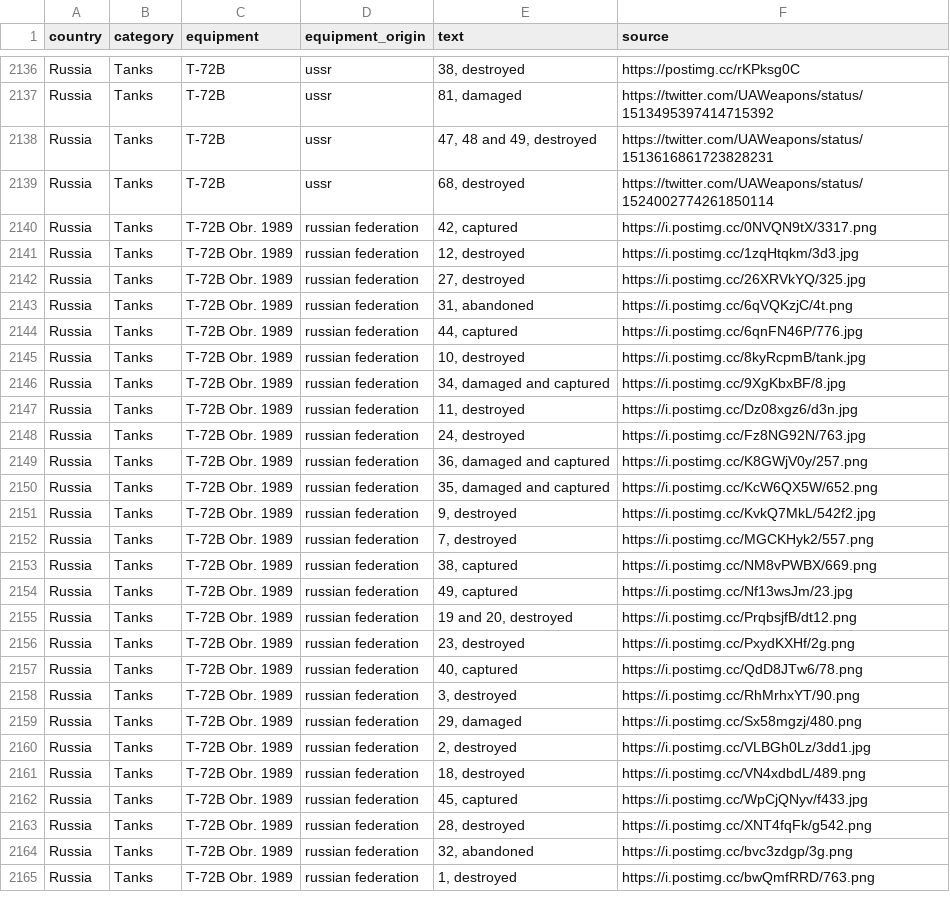
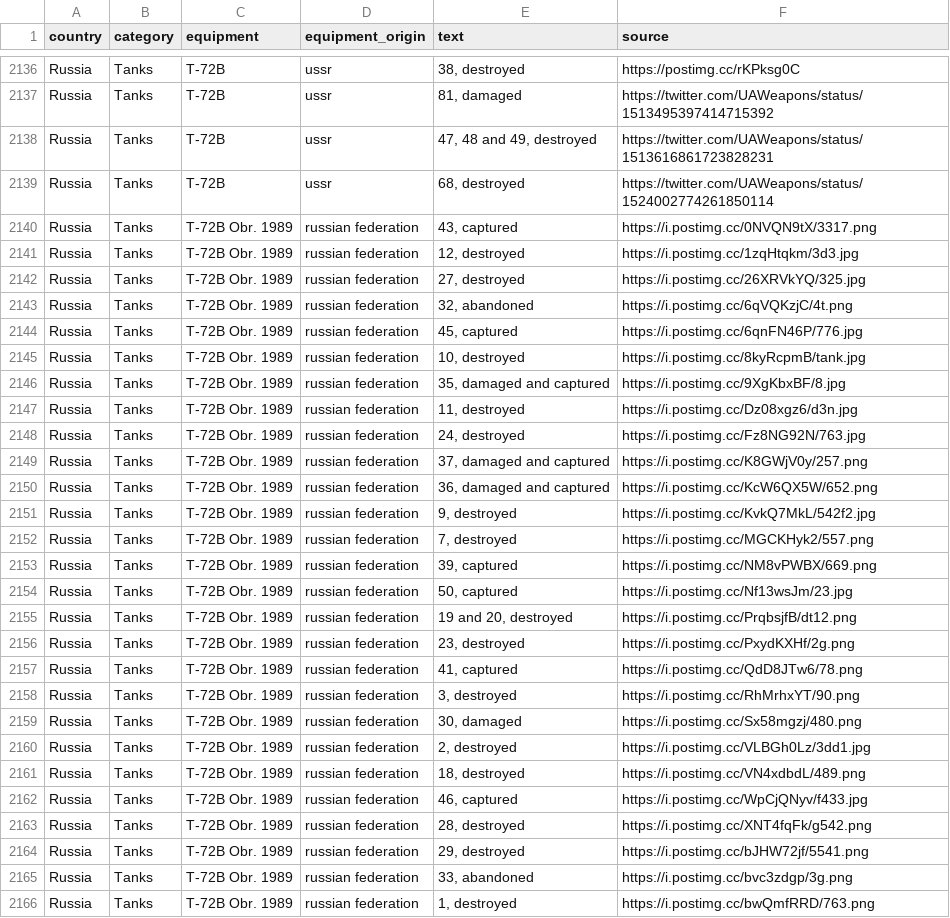
Before and after one commit to mauforonda/ukraine, a CSV file: reports.csv, drawn as a sheet; only a part is shown, gaps mark what is left out; the diff covers the shown part only.

```diff
--- a/reports.csv
+++ b/reports.csv
@@ -2139,27 +2139,28 @@ Russia,Tanks ,T-72B,ussr,"47, 48 and 49, destroyed",https://twitter.com/UAWeapon
 Russia,Tanks ,T-72B,ussr,"68, destroyed",https://twitter.com/UAWeapons/status/1524002774261850114
-Russia,Tanks ,T-72B Obr. 1989,russian federation,"42, captured",https://i.postimg.cc/0NVQN9tX/3317.png
+Russia,Tanks ,T-72B Obr. 1989,russian federation,"43, captured",https://i.postimg.cc/0NVQN9tX/3317.png
 Russia,Tanks ,T-72B Obr. 1989,russian federation,"12, destroyed",https://i.postimg.cc/1zqHtqkm/3d3.jpg
 Russia,Tanks ,T-72B Obr. 1989,russian federation,"27, destroyed",https://i.postimg.cc/26XRVkYQ/325.jpg
-Russia,Tanks ,T-72B Obr. 1989,russian federation,"31, abandoned",https://i.postimg.cc/6qVQKzjC/4t.png
-Russia,Tanks ,T-72B Obr. 1989,russian federation,"44, captured",https://i.postimg.cc/6qnFN46P/776.jpg
+Russia,Tanks ,T-72B Obr. 1989,russian federation,"32, abandoned",https://i.postimg.cc/6qVQKzjC/4t.png
+Russia,Tanks ,T-72B Obr. 1989,russian federation,"45, captured",https://i.postimg.cc/6qnFN46P/776.jpg
 Russia,Tanks ,T-72B Obr. 1989,russian federation,"10, destroyed",https://i.postimg.cc/8kyRcpmB/tank.jpg
-Russia,Tanks ,T-72B Obr. 1989,russian federation,"34, damaged and captured",https://i.postimg.cc/9XgKbxBF/8.jpg
+Russia,Tanks ,T-72B Obr. 1989,russian federation,"35, damaged and captured",https://i.postimg.cc/9XgKbxBF/8.jpg
 Russia,Tanks ,T-72B Obr. 1989,russian federation,"11, destroyed",https://i.postimg.cc/Dz08xgz6/d3n.jpg
 Russia,Tanks ,T-72B Obr. 1989,russian federation,"24, destroyed",https://i.postimg.cc/Fz8NG92N/763.jpg
-Russia,Tanks ,T-72B Obr. 1989,russian federation,"36, damaged and captured",https://i.postimg.cc/K8GWjV0y/257.png
-Russia,Tanks ,T-72B Obr. 1989,russian federation,"35, damaged and captured",https://i.postimg.cc/KcW6QX5W/652.png
+Russia,Tanks ,T-72B Obr. 1989,russian federation,"37, damaged and captured",https://i.postimg.cc/K8GWjV0y/257.png
+Russia,Tanks ,T-72B Obr. 1989,russian federation,"36, damaged and captured",https://i.postimg.cc/KcW6QX5W/652.png
 Russia,Tanks ,T-72B Obr. 1989,russian federation,"9, destroyed",https://i.postimg.cc/KvkQ7MkL/542f2.jpg
 Russia,Tanks ,T-72B Obr. 1989,russian federation,"7, destroyed",https://i.postimg.cc/MGCKHyk2/557.png
-Russia,Tanks ,T-72B Obr. 1989,russian federation,"38, captured",https://i.postimg.cc/NM8vPWBX/669.png
-Russia,Tanks ,T-72B Obr. 1989,russian federation,"49, captured",https://i.postimg.cc/Nf13wsJm/23.jpg
+Russia,Tanks ,T-72B Obr. 1989,russian federation,"39, captured",https://i.postimg.cc/NM8vPWBX/669.png
+Russia,Tanks ,T-72B Obr. 1989,russian federation,"50, captured",https://i.postimg.cc/Nf13wsJm/23.jpg
 Russia,Tanks ,T-72B Obr. 1989,russian federation,"19 and 20, destroyed",https://i.postimg.cc/PrqbsjfB/dt12.png
 Russia,Tanks ,T-72B Obr. 1989,russian federation,"23, destroyed",https://i.postimg.cc/PxydKXHf/2g.png
-Russia,Tanks ,T-72B Obr. 1989,russian federation,"40, captured",https://i.postimg.cc/QdD8JTw6/78.png
+Russia,Tanks ,T-72B Obr. 1989,russian federation,"41, captured",https://i.postimg.cc/QdD8JTw6/78.png
 Russia,Tanks ,T-72B Obr. 1989,russian federation,"3, destroyed",https://i.postimg.cc/RhMrhxYT/90.png
-Russia,Tanks ,T-72B Obr. 1989,russian federation,"29, damaged",https://i.postimg.cc/Sx58mgzj/480.png
+Russia,Tanks ,T-72B Obr. 1989,russian federation,"30, damaged",https://i.postimg.cc/Sx58mgzj/480.png
 Russia,Tanks ,T-72B Obr. 1989,russian federation,"2, destroyed",https://i.postimg.cc/VLBGh0Lz/3dd1.jpg
 Russia,Tanks ,T-72B Obr. 1989,russian federation,"18, destroyed",https://i.postimg.cc/VN4xdbdL/489.png
-Russia,Tanks ,T-72B Obr. 1989,russian federation,"45, captured",https://i.postimg.cc/WpCjQNyv/f433.jpg
+Russia,Tanks ,T-72B Obr. 1989,russian federation,"46, captured",https://i.postimg.cc/WpCjQNyv/f433.jpg
 Russia,Tanks ,T-72B Obr. 1989,russian federation,"28, destroyed",https://i.postimg.cc/XNT4fqFk/g542.png
-Russia,Tanks ,T-72B Obr. 1989,russian federation,"32, abandoned",https://i.postimg.cc/bvc3zdgp/3g.png
+Russia,Tanks ,T-72B Obr. 1989,russian federation,"29, destroyed",https://i.postimg.cc/bJHW72jf/5541.png
+Russia,Tanks ,T-72B Obr. 1989,russian federation,"33, abandoned",https://i.postimg.cc/bvc3zdgp/3g.png
 Russia,Tanks ,T-72B Obr. 1989,russian federation,"1, destroyed",https://i.postimg.cc/bwQmfRRD/763.png
```
Also changed, not shown: 2 added rows, 1 removed row and 43 edited cells elsewhere in this file, log.csv, summary.csv.
